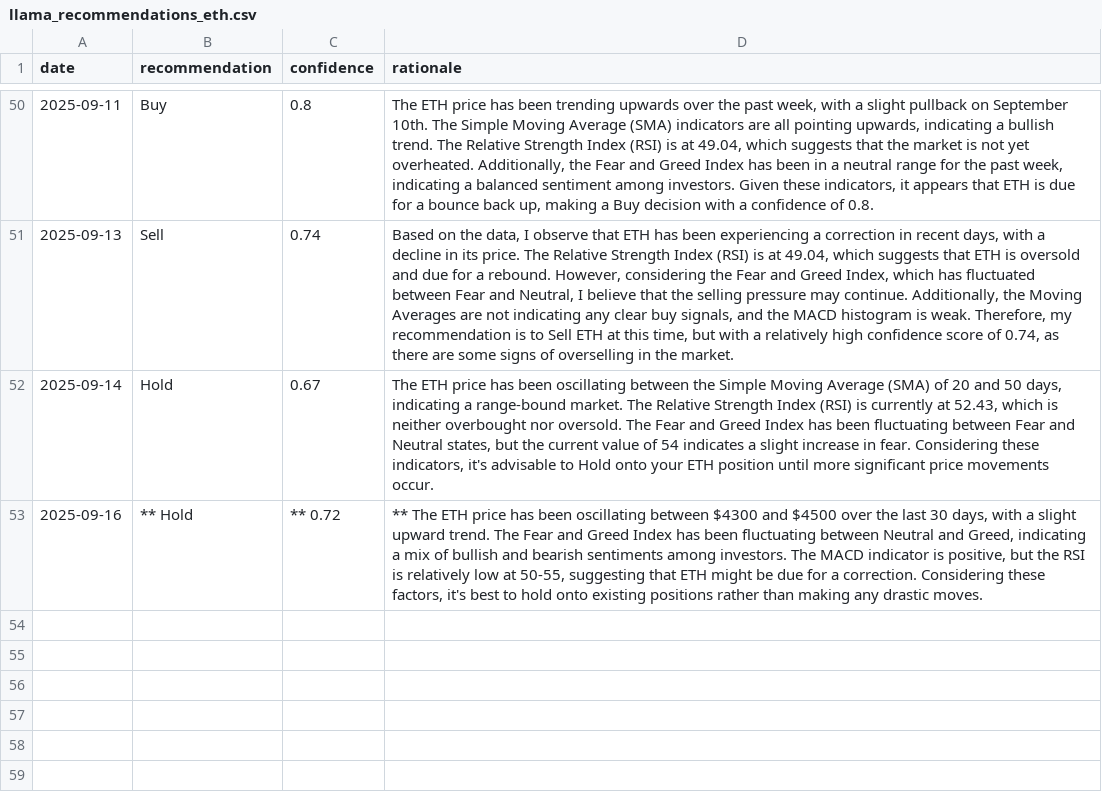
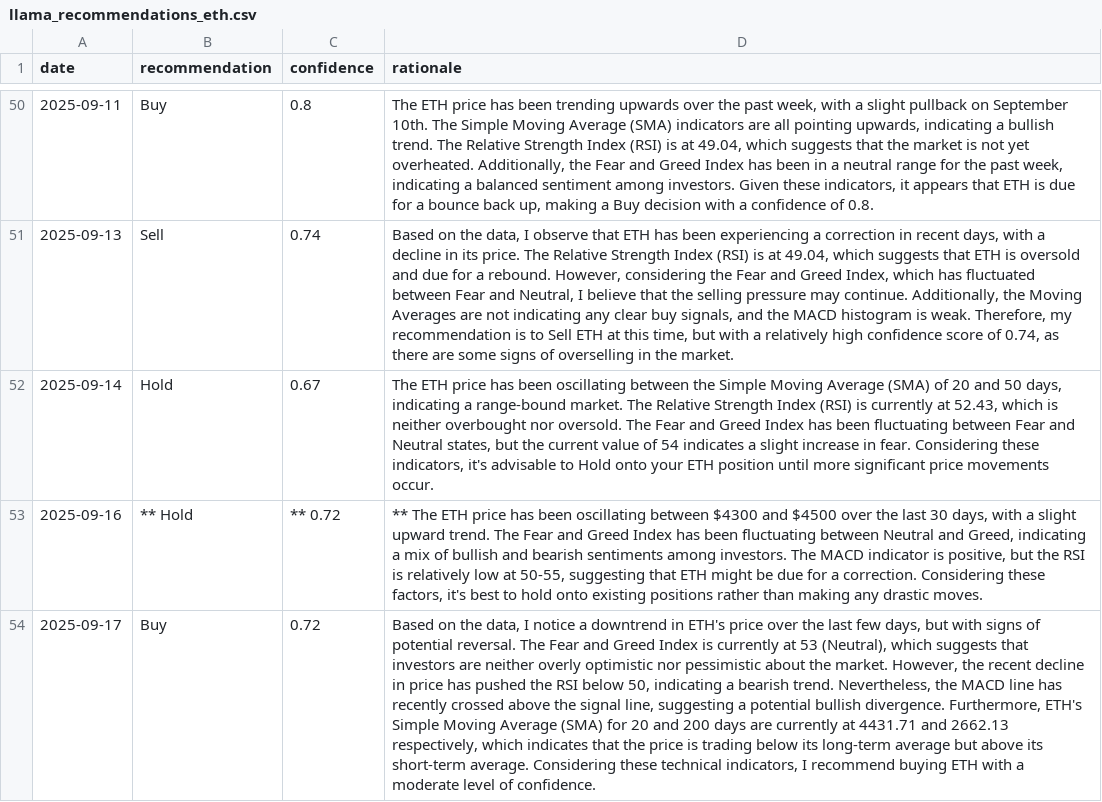
Before and after one commit to amrelsawalhi/DipSignal, a CSV file: data/llama_recommendations_eth.csv, drawn as a sheet; only a part is shown, gaps mark what is left out; the diff names each change by its address in the sheet, - before the commit and + after, or states it on an @@ line.

```diff
--- a/data/llama_recommendations_eth.csv
+++ b/data/llama_recommendations_eth.csv
+row 54: 2025-09-17 | Buy | 0.72 | Based on the data, I notice a downtrend in ETH's price over the last few days, but with signs of potential reversal. The Fear and Greed Index is currently at 53 (Neutral), which suggests that investors are neither overly optimistic nor pessimistic about the market. However, the recent decline in price has pushed the RSI below 50, indicating a bearish trend. Nevertheless, the MACD line has recently crossed above the signal line, suggesting a potential bullish divergence. Furthermore, ETH's Simple Moving Average (SMA) for 20 and 200 days are currently at 4431.71 and 2662.13 respectively, which indicates that the price is trading below its long-term average but above its short-term average. Considering these technical indicators, I recommend buying ETH with a moderate level of confidence.
```
Also changed, not shown: data/llama_recommendations_ada.csv, data/llama_recommendations_bnb.csv, 12 other files.
